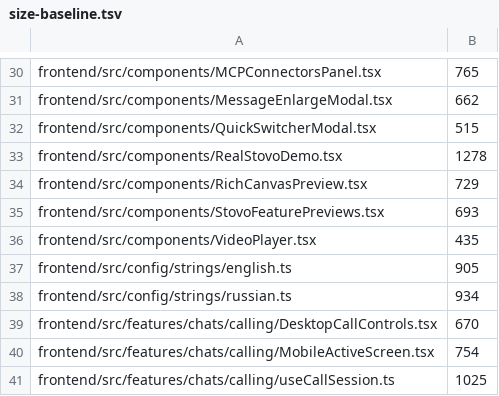
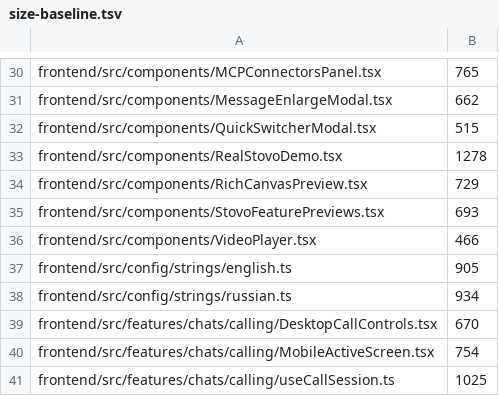
Before and after one commit to stovo-team/stovo, a TSV file: .architecture/size-baseline.tsv, drawn as a sheet; only a part is shown, gaps mark what is left out.

Commit message:
[Fix] Fix the video player full size view

```diff
--- a/.architecture/size-baseline.tsv
+++ b/.architecture/size-baseline.tsv
@@ -35,3 +35,3 @@ frontend/src/components/RichCanvasPreview.tsx	729
 frontend/src/components/StovoFeaturePreviews.tsx	693
-frontend/src/components/VideoPlayer.tsx	435
+frontend/src/components/VideoPlayer.tsx	466
 frontend/src/config/strings/english.ts	905
```
Also changed, not shown: 3 other files.
